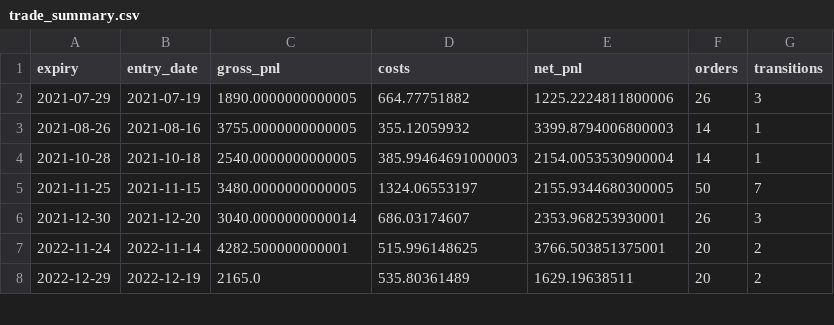
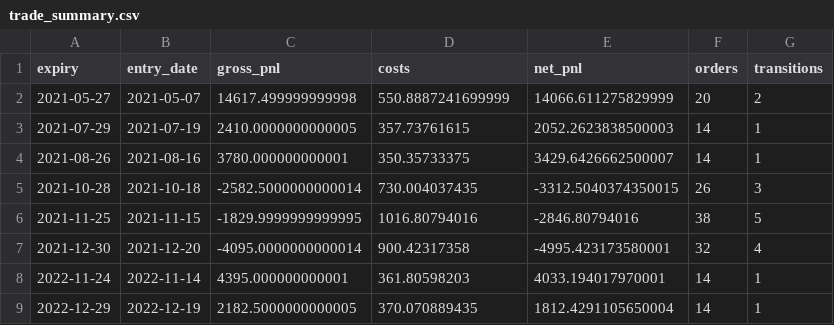
Before and after one commit to vishnuvcr/Iron-condor-to-ratio-v2, a CSV file: results/trade_summary.csv, drawn as a sheet; only a part is shown; the diff covers the shown part only.

```diff
--- a/results/trade_summary.csv
+++ b/results/trade_summary.csv
@@ -1,8 +1,9 @@
 expiry,entry_date,gross_pnl,costs,net_pnl,orders,transitions
-2021-07-29,2021-07-19,1890.0000000000005,664.77751882,1225.2224811800006,26,3
-2021-08-26,2021-08-16,3755.0000000000005,355.12059932,3399.8794006800003,14,1
-2021-10-28,2021-10-18,2540.0000000000005,385.99464691000003,2154.0053530900004,14,1
-2021-11-25,2021-11-15,3480.0000000000005,1324.06553197,2155.9344680300005,50,7
-2021-12-30,2021-12-20,3040.0000000000014,686.03174607,2353.968253930001,26,3
-2022-11-24,2022-11-14,4282.500000000001,515.996148625,3766.503851375001,20,2
-2022-12-29,2022-12-19,2165.0,535.80361489,1629.19638511,20,2
+2021-05-27,2021-05-07,14617.499999999998,550.8887241699999,14066.611275829999,20,2
+2021-07-29,2021-07-19,2410.0000000000005,357.73761615,2052.2623838500003,14,1
+2021-08-26,2021-08-16,3780.000000000001,350.35733375,3429.6426662500007,14,1
+2021-10-28,2021-10-18,-2582.5000000000014,730.004037435,-3312.5040374350015,26,3
+2021-11-25,2021-11-15,-1829.9999999999995,1016.80794016,-2846.80794016,38,5
+2021-12-30,2021-12-20,-4095.0000000000014,900.42317358,-4995.423173580001,32,4
+2022-11-24,2022-11-14,4395.000000000001,361.80598203,4033.194017970001,14,1
+2022-12-29,2022-12-19,2182.5000000000005,370.070889435,1812.4291105650004,14,1
```
Also changed, not shown: 93 edited cells elsewhere in this file, results/candidate_status.csv, results/data_coverage.csv, 4 other files.
